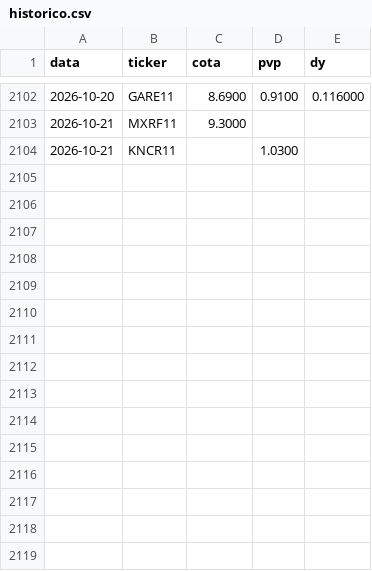
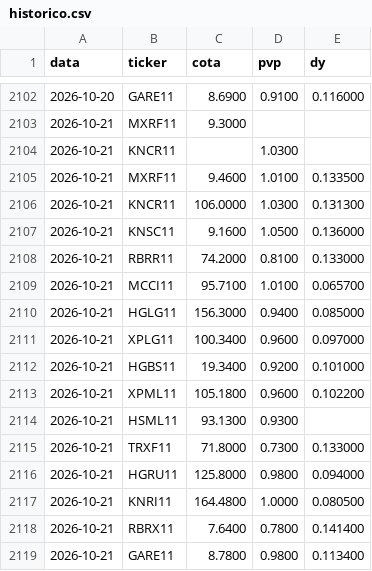
Before and after one commit to henriquebdasilva/analise-fiis, a CSV file: historico.csv, drawn as a sheet; only a part is shown, gaps mark what is left out.

```diff
--- a/historico.csv
+++ b/historico.csv
@@ -2104 +2104,16 @@ data,ticker,cota,pvp,dy
 2026-10-21,KNCR11,,1.0300,
+2026-10-21,MXRF11,9.4600,1.0100,0.133500
+2026-10-21,KNCR11,106.0000,1.0300,0.131300
+2026-10-21,KNSC11,9.1600,1.0500,0.136000
+2026-10-21,RBRR11,74.2000,0.8100,0.133000
+2026-10-21,MCCI11,95.7100,1.0100,0.065700
+2026-10-21,HGLG11,156.3000,0.9400,0.085000
+2026-10-21,XPLG11,100.3400,0.9600,0.097000
+2026-10-21,HGBS11,19.3400,0.9200,0.101000
+2026-10-21,XPML11,105.1800,0.9600,0.102200
+2026-10-21,HSML11,93.1300,0.9300,
+2026-10-21,TRXF11,71.8000,0.7300,0.133000
+2026-10-21,HGRU11,125.8000,0.9800,0.094000
+2026-10-21,KNRI11,164.4800,1.0000,0.080500
+2026-10-21,RBRX11,7.6400,0.7800,0.141400
+2026-10-21,GARE11,8.7800,0.9800,0.113400
```
